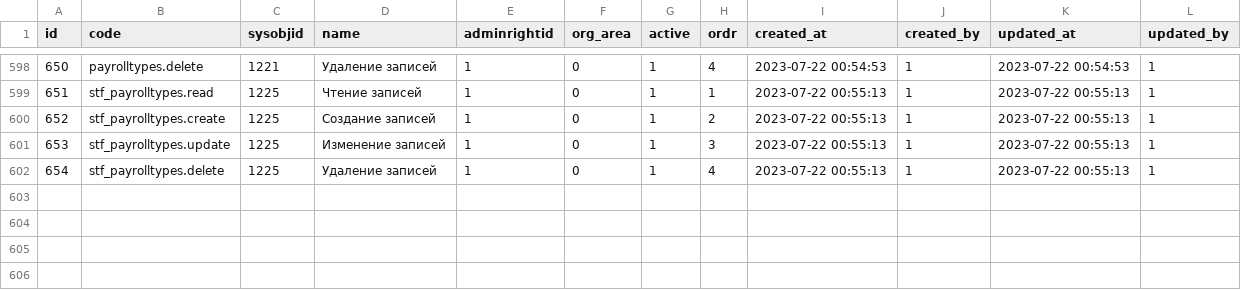
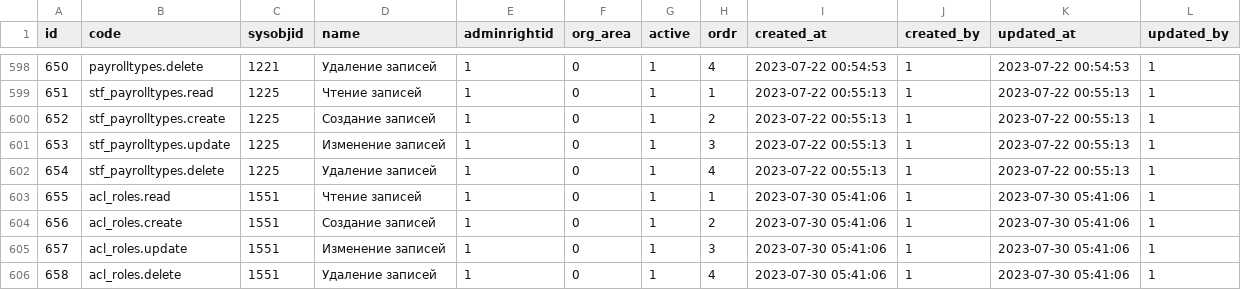
Before and after one commit to snsusa02-png/sas3, a CSV file: database/seeds/src/sys/sysfuncs.csv, drawn as a sheet; only a part is shown, gaps mark what is left out.

```diff
--- a/database/seeds/src/sys/sysfuncs.csv
+++ b/database/seeds/src/sys/sysfuncs.csv
@@ -602 +602,5 @@ id,code,sysobjid,name,adminrightid,org_area,active,ordr,created_at,created_by,up
 654,stf_payrolltypes.delete,1225,"Удаление записей",1,0,1,4,"2023-07-22 00:55:13",1,"2023-07-22 00:55:13",1
+655,acl_roles.read,1551,"Чтение записей",1,0,1,1,"2023-07-30 05:41:06",1,"2023-07-30 05:41:06",1
+656,acl_roles.create,1551,"Создание записей",1,0,1,2,"2023-07-30 05:41:06",1,"2023-07-30 05:41:06",1
+657,acl_roles.update,1551,"Изменение записей",1,0,1,3,"2023-07-30 05:41:06",1,"2023-07-30 05:41:06",1
+658,acl_roles.delete,1551,"Удаление записей",1,0,1,4,"2023-07-30 05:41:06",1,"2023-07-30 05:41:06",1
```
Also changed, not shown: database/seeds/src/sys/_list.csv, database/seeds/src/sys/payrolltypes.csv, 27 other files.
